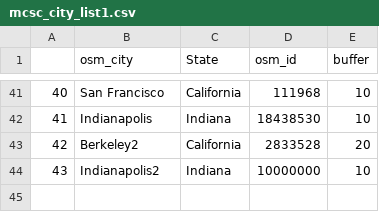
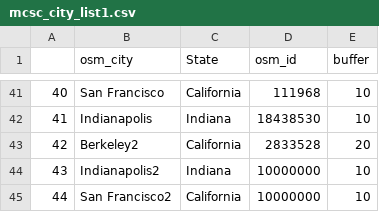
Before and after one commit to georod/mcsc, a CSV file: misc/mcsc_city_list1.csv, drawn as a sheet; only a part is shown, gaps mark what is left out.

Commit message:
San Francisco2

```diff
--- a/misc/mcsc_city_list1.csv
+++ b/misc/mcsc_city_list1.csv
@@ -44 +44,2 @@
 43,Indianapolis2,Indiana,10000000,10
+44,San Francisco2,California,10000000,10
```
Also changed, not shown: 5 other files.
